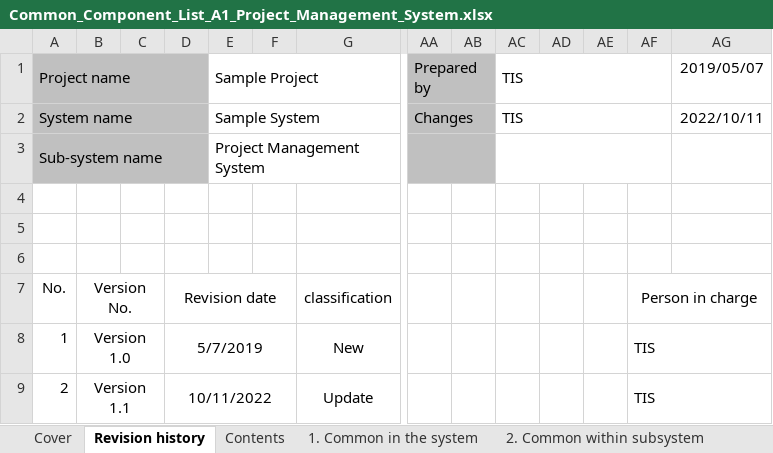
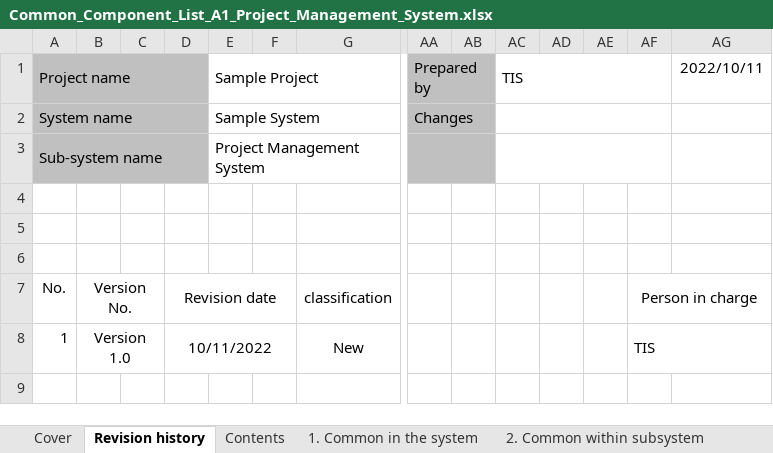
Before and after one commit to Fintan-contents/nablarch-system-development-guide, an Excel workbook: en/Sample_Project/Design_Document/A1_Project_Management_System/030_Application_Design/020_Common_Component_Design/Common_Component_List_A1_Project_Management_System.xlsx, sheet Revision history, drawn as a sheet; only a part is shown, gaps mark what is left out; values as stored, in another font and other column widths than the file's, no borders; rows hold the shown columns only; the diff names each change by its address in the sheet, - before the commit and + after, or states it on an @@ line.

```diff
--- a/en/Sample_Project/Design_Document/A1_Project_Management_System/030_Application_Design/020_Common_Component_Design/Common_Component_List_A1_Project_Management_System.xlsx (sheet Revision history)
+++ b/en/Sample_Project/Design_Document/A1_Project_Management_System/030_Application_Design/020_Common_Component_Design/Common_Component_List_A1_Project_Management_System.xlsx (sheet Revision history)
-AG1: 2019/05/07
+AG1: 2022/10/11
-AC2: TIS
+AC2: (empty)
-AG2: 2022/10/11
+AG2: (empty)
-D8: 5/7/2019
+D8: 10/11/2022
-row 9: 2 | Version 1.1 |  | 10/11/2022 |  |  | Update |  |  |  |  |  | TIS
```
Also changed, not shown: sheet Contents, sheet 3. Common function, sheet 1. Common in the system, sheet 2. Common within subsystem, sheet Cover, charts or pictures, en/Sample_Project/Design_Document/A1_Project_Management_System/030_Application_Design/020_Common_Component_Design/System_function_design(Common_Component)_Error_Forward_Handler.xlsx, en/Sample_Project/Design_Document/A1_Project_Management_System/030_Application_Design/020_Common_Component_Design/System_function_design(Common_Component)_Login Status Check Handler.xlsx.
